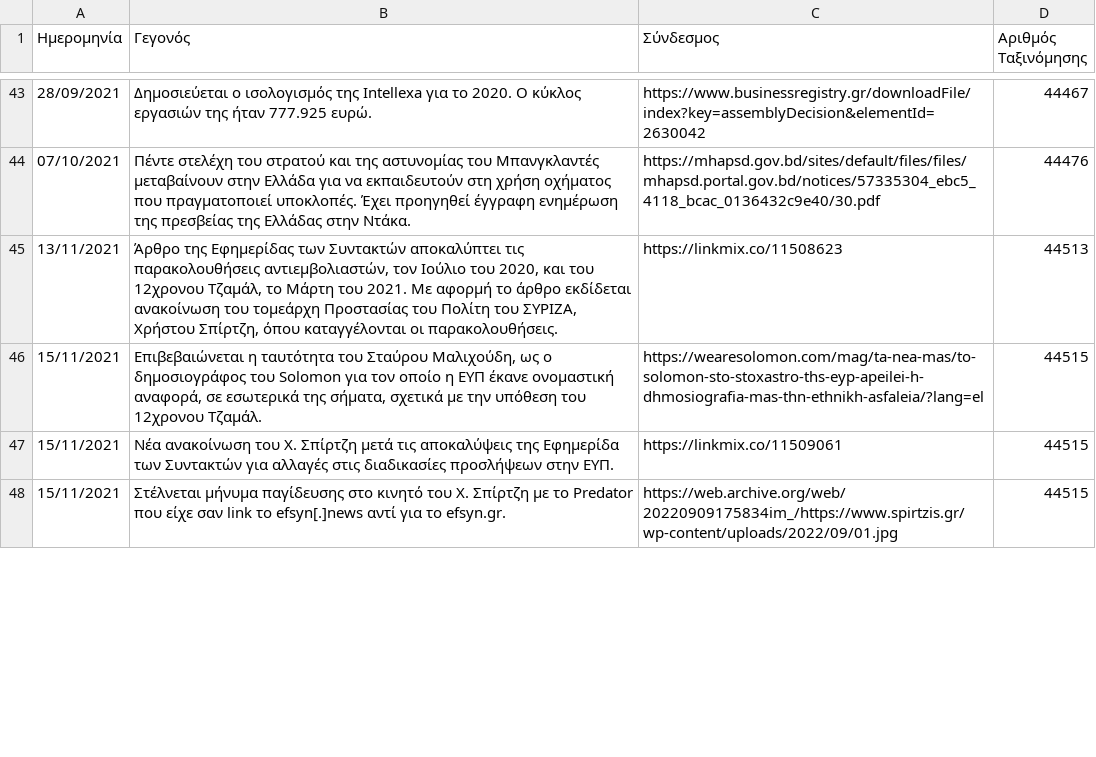
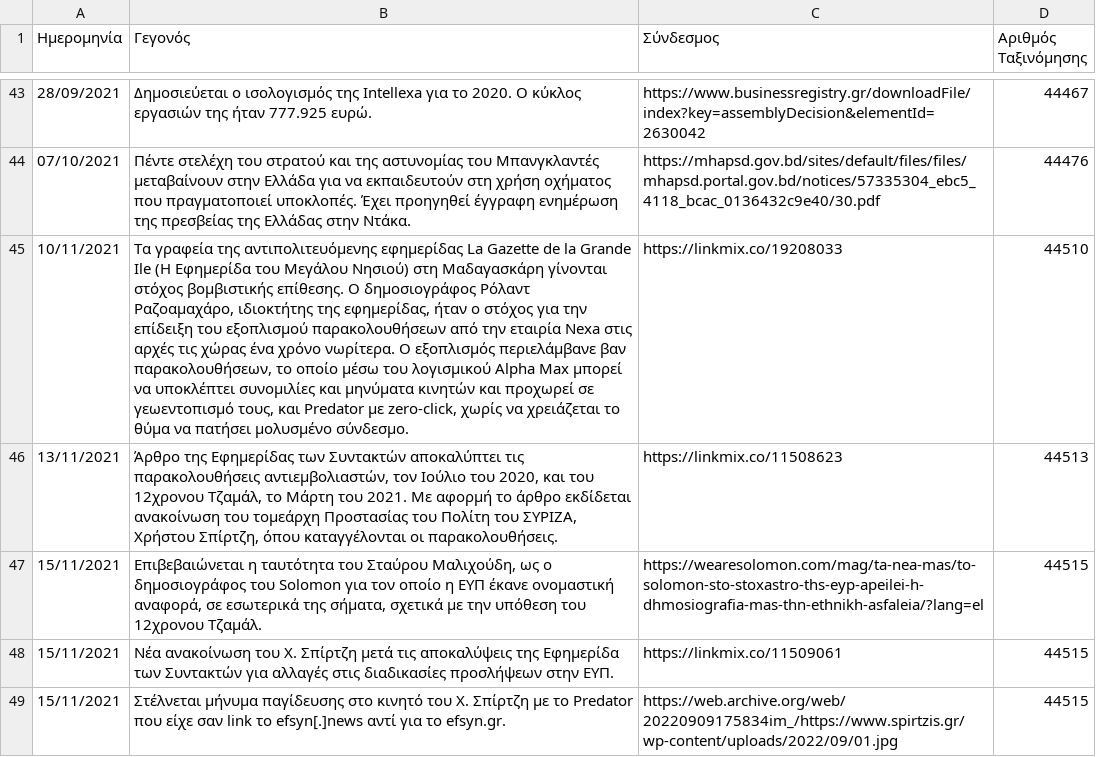
Before and after one commit to predatorgate/predatorgate.github.io, a CSV file: parser/data.csv, drawn as a sheet; only a part is shown, gaps mark what is left out; the diff covers the shown part only; the diff names each change by its address in the sheet, - before the commit and + after, or states it on an @@ line.

Commit message:
update data

```diff
--- a/parser/data.csv
+++ b/parser/data.csv
+row 45: 10/11/2021 | Τα γραφεία της αντιπολιτευόμενης εφημερίδας La Gazette de la Grande Ile (Η Εφημερίδα του Μεγάλου Νησιού) στη Μαδαγασκάρη γίνονται στόχος βομβιστικής επίθεσης. Ο δημοσιογράφος Ρόλαντ Ραζοαμαχάρο, ιδιοκτήτης της εφημερίδας, ήταν ο στόχος για την επίδειξη του εξοπλισμού παρακολουθήσεων από την εταιρία Nexa στις αρχές τις χώρας ένα χρόνο νωρίτερα. Ο εξοπλισμός περιελάμβανε βαν παρακολουθήσεων, το οποίο μέσω του λογισμικού Alpha Max μπορεί να υποκλέπτει συνομιλίες και μηνύματα κινητών και προχωρεί σε γεωεντοπισμό τους, και Predator με zero-click, χωρίς να χρειάζεται το θύμα να πατήσει μολυσμένο σύνδεσμο. | https://linkmix.co/19208033 | 44510
```
Also changed, not shown: 1 added row, 2 removed rows and 1 edited cell elsewhere in this file, 3 other files.
